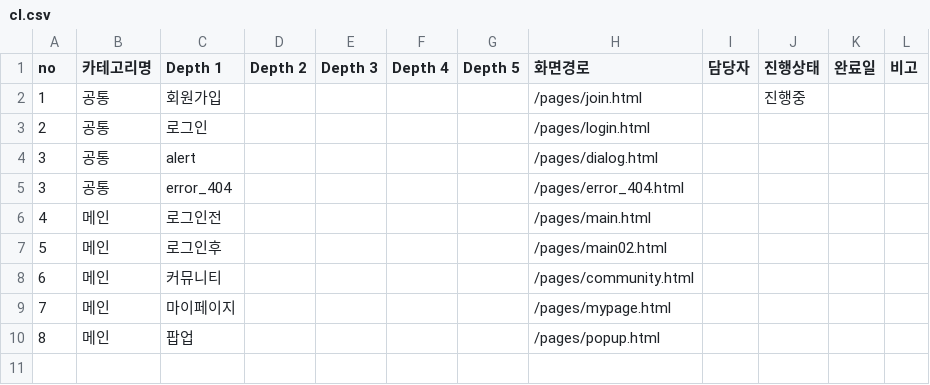
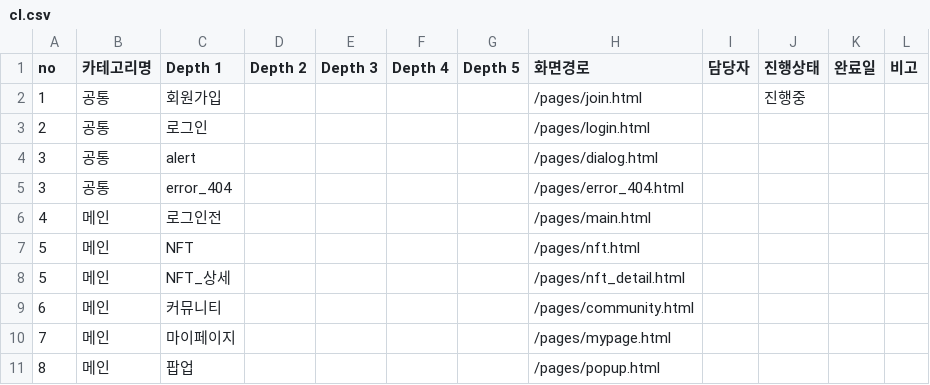
Before and after one commit to JungoLee/crimechase, a CSV file: src/guide/cl.csv, drawn as a sheet.

```diff
--- a/src/guide/cl.csv
+++ b/src/guide/cl.csv
@@ -6,3 +6,4 @@ no,카테고리명,Depth 1,Depth 2,Depth 3,Depth 4,Depth 5,화면경로,담당
 4,메인,로그인전,,,,,/pages/main.html,,,,
-5,메인,로그인후,,,,,/pages/main02.html,,,,
+5,메인,NFT,,,,,/pages/nft.html,,,,
+5,메인,NFT_상세,,,,,/pages/nft_detail.html,,,,
 6,메인,커뮤니티,,,,,/pages/community.html,,,,
```
Also changed, not shown: 21 other files.
